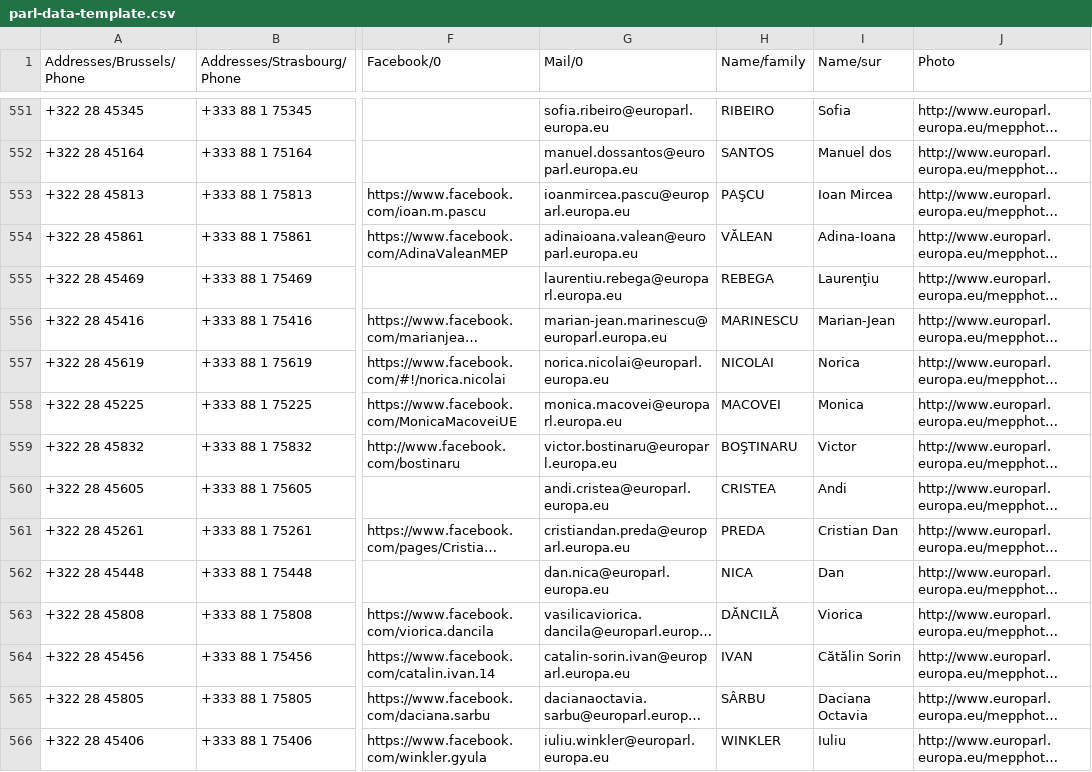
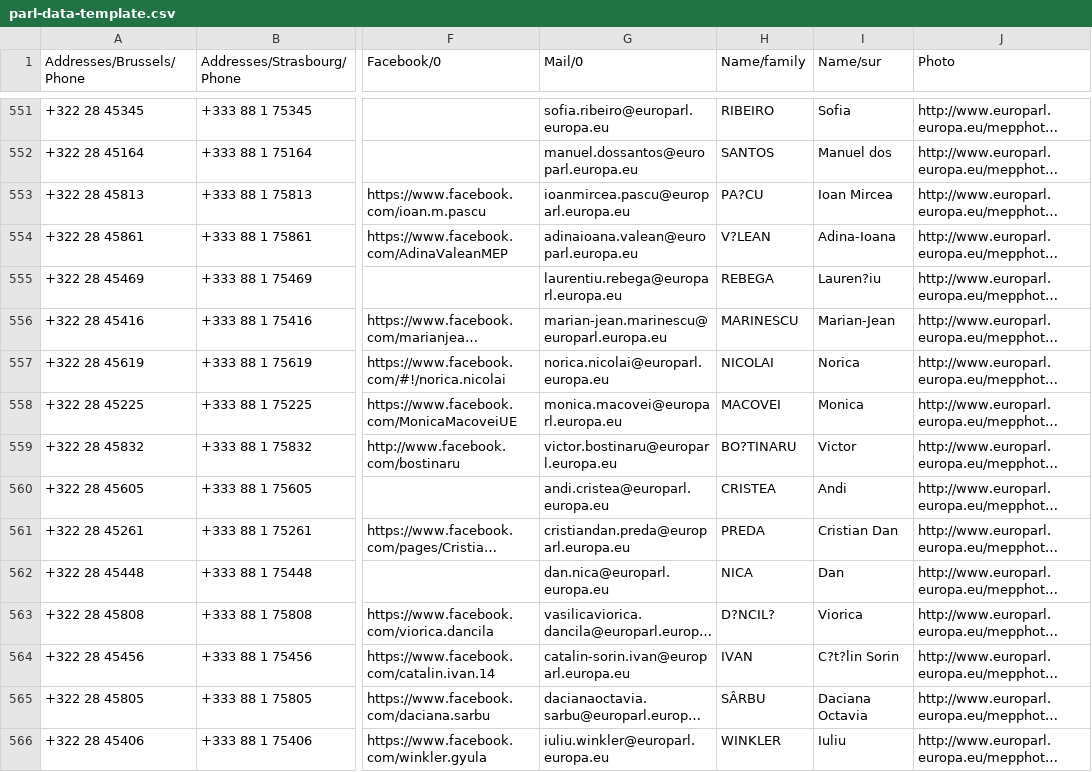
Before and after one commit to openmediaorg/webform_elected, a CSV file: modules/data_sources/webform_elected_mep/data/parl-data-template.csv, drawn as a sheet; only a part is shown, gaps mark what is left out; long unchanged cells end in …; the diff covers the shown part only; the diff names each change by its address in the sheet, - before the commit and + after, or states it on an @@ line.

```diff
--- a/modules/data_sources/webform_elected_mep/data/parl-data-template.csv
+++ b/modules/data_sources/webform_elected_mep/data/parl-data-template.csv
-H553 (Name/family): PAŞCU
+H553 (Name/family): PA?CU
-H554 (Name/family): VĂLEAN
+H554 (Name/family): V?LEAN
-I555 (Name/sur): Laurenţiu
+I555 (Name/sur): Lauren?iu
-H559 (Name/family): BOŞTINARU
+H559 (Name/family): BO?TINARU
-H563 (Name/family): DĂNCILĂ
+H563 (Name/family): D?NCIL?
-I564 (Name/sur): Cătălin Sorin
+I564 (Name/sur): C?t?lin Sorin
```
Also changed, not shown: 71 edited cells elsewhere in this file, 1 other file.
